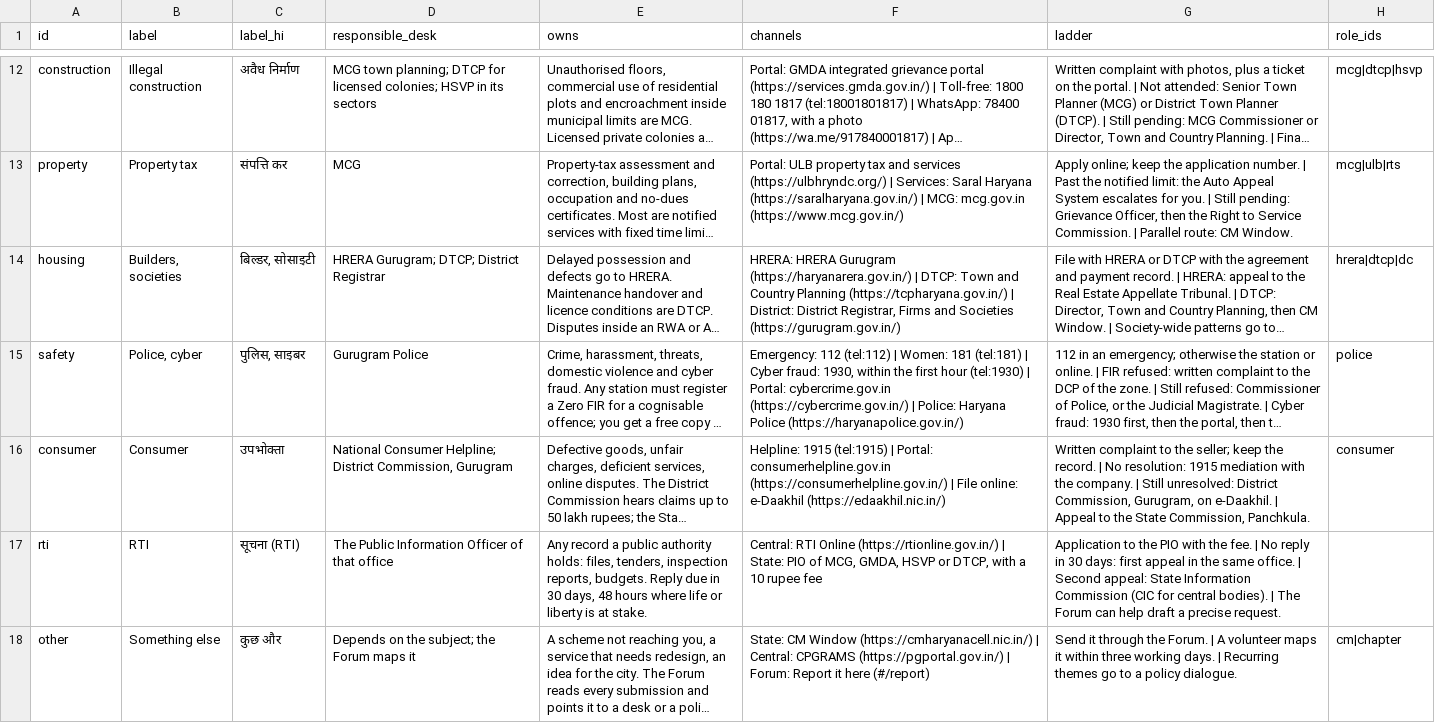
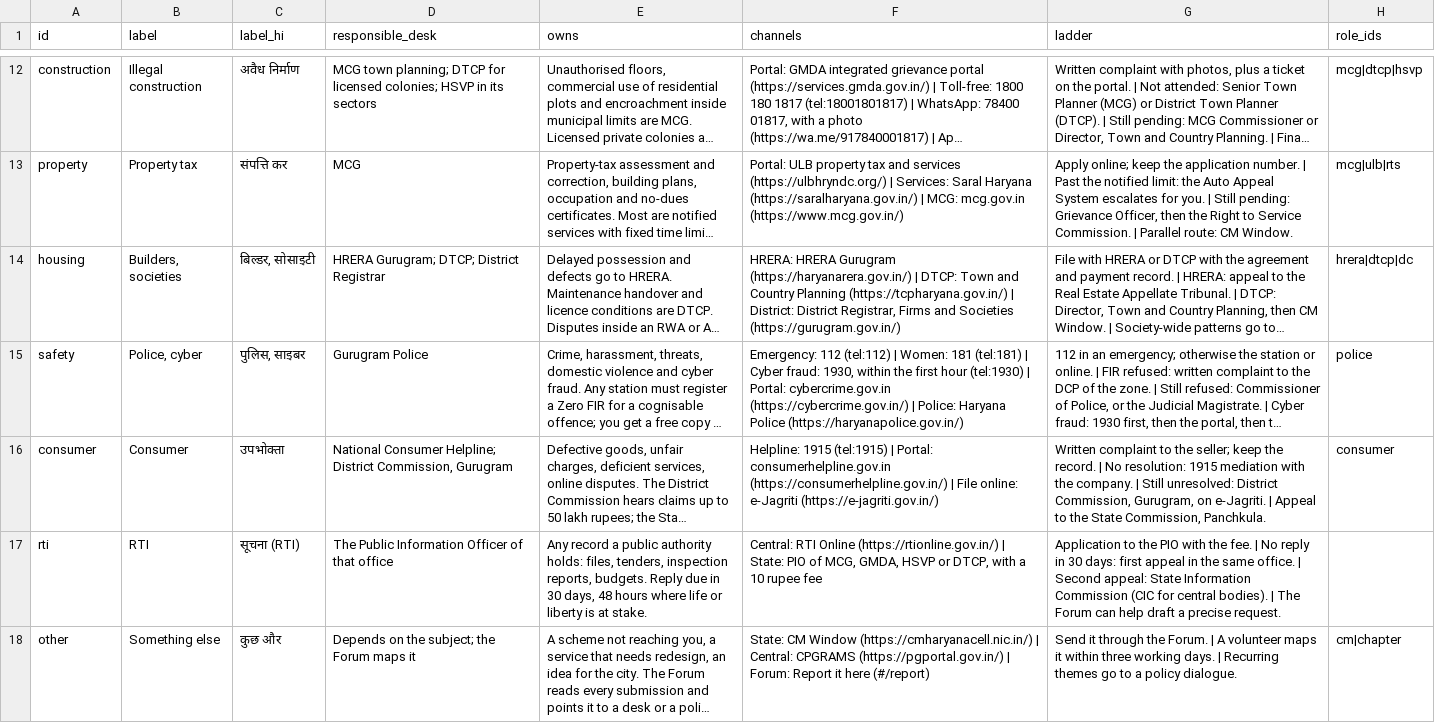
Before and after one commit to saurabhrao17/Gurugram-Vision-Forum, a CSV file: data/issue-types.csv, drawn as a sheet; only a part is shown, gaps mark what is left out; long unchanged cells end in …; the diff names each change by its address in the sheet, - before the commit and + after, or states it on an @@ line.

```diff
--- a/data/issue-types.csv
+++ b/data/issue-types.csv
-F16 (channels): …File online: e-Daakhil (https://edaakhil.nic.in/)
+F16 (channels): …File online: e-Jagriti (https://e-jagriti.gov.in/)
-G16 (ladder): …Gurugram, on e-Daakhil. | Appeal…
+G16 (ladder): …Gurugram, on e-Jagriti. | Appeal…
```
Also changed, not shown: data/charters.csv, data/portals.csv, 6 other files.
